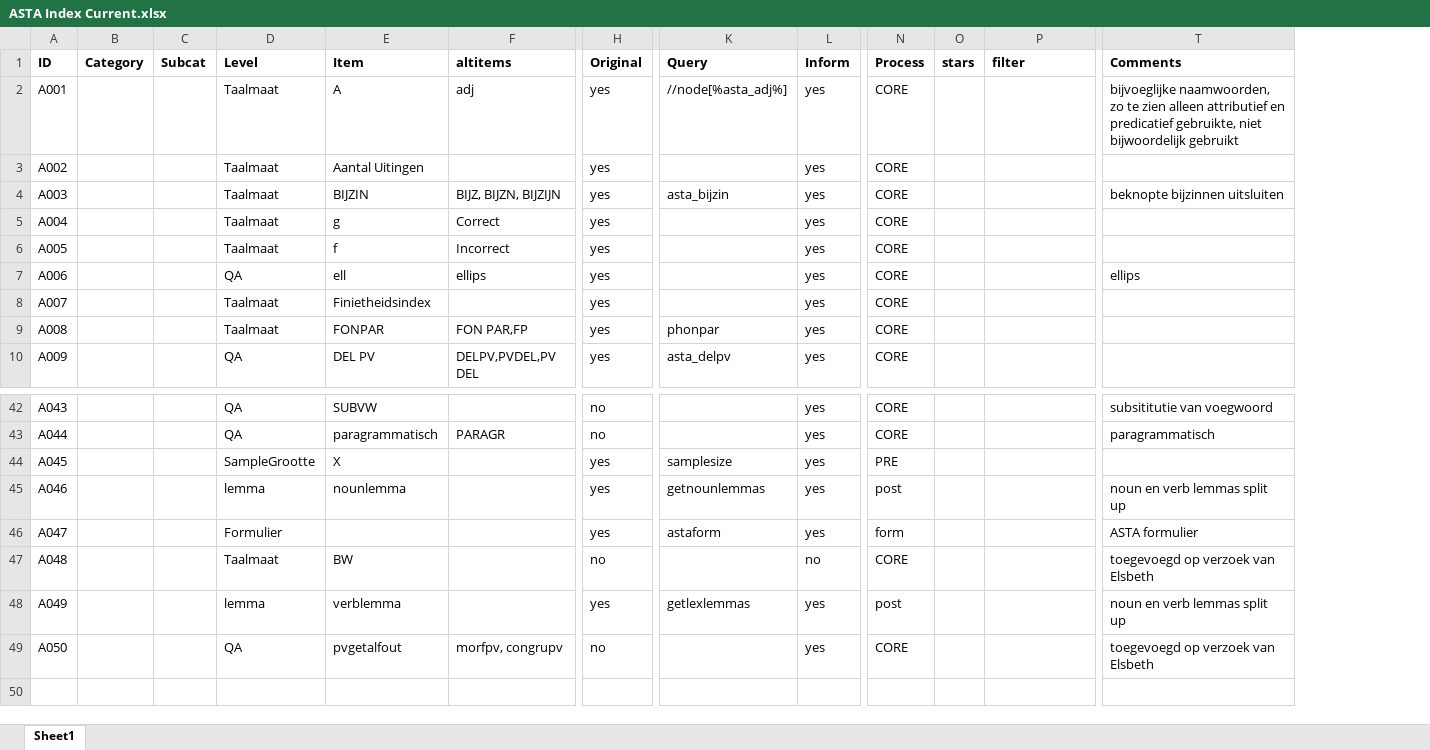
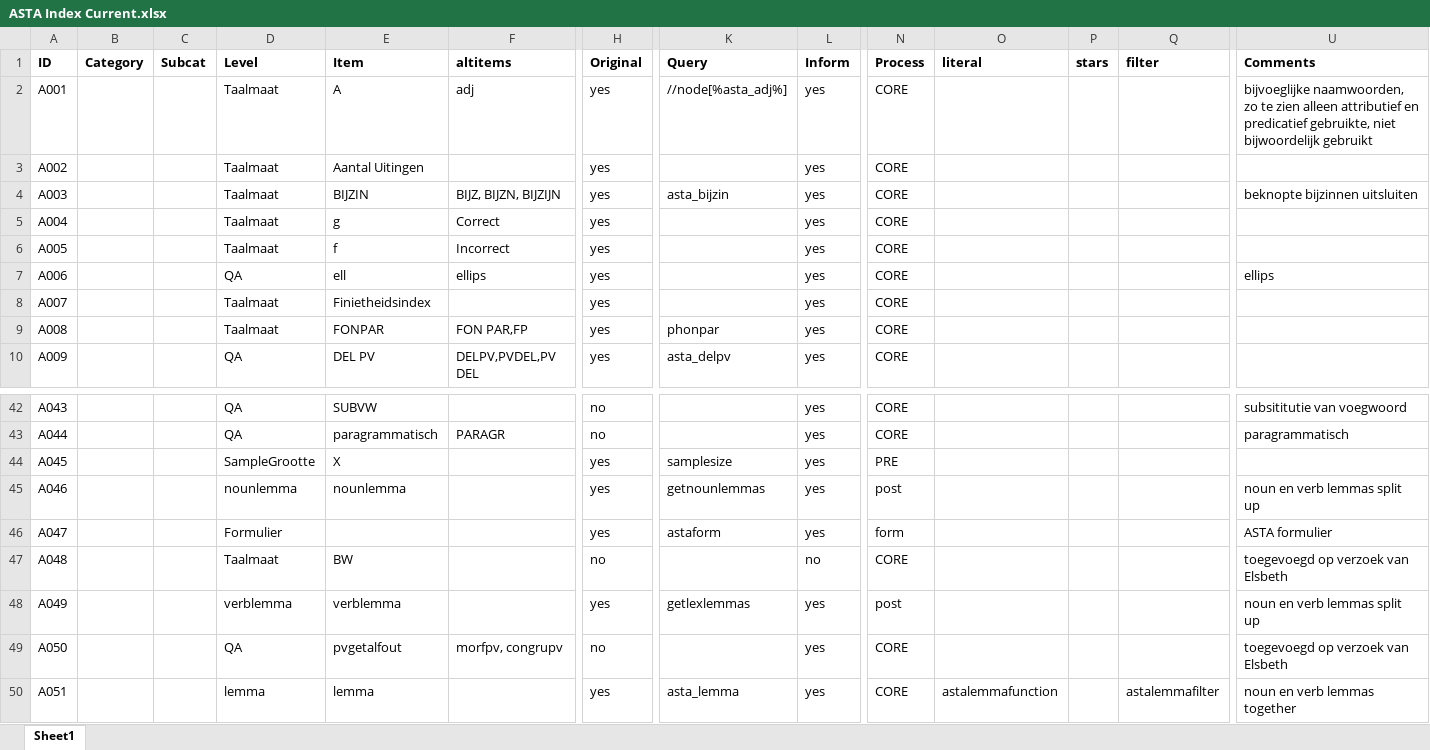
Before and after one commit to UUDigitalHumanitieslab/sastadev, an Excel workbook: methods/ASTA Index Current.xlsx, sheet Sheet1, drawn as a sheet; only a part is shown, gaps mark what is left out; values as stored, in another font and other column widths than the file's, no borders; rows hold the shown columns only; the diff names each change by its address in the sheet, - before the commit and + after, or states it on an @@ line.

Commit message:
Treatment of literal queries, version 1

```diff
--- a/methods/ASTA Index Current.xlsx (sheet Sheet1)
+++ b/methods/ASTA Index Current.xlsx (sheet Sheet1)
+column O (literal), empty
-D45 (Level): lemma
+D45 (Level): nounlemma
-D48 (Level): lemma
+D48 (Level): verblemma
+row 50: A051 |  |  | lemma | lemma |  | yes | asta_lemma | yes | CORE | astalemmafunction |  | astalemmafilter | noun en verb lemmas together
```
Also changed, not shown: methods/STAP_Index_Current.xlsx, methods/TARSP Index Current.xlsx, 17 other files.
